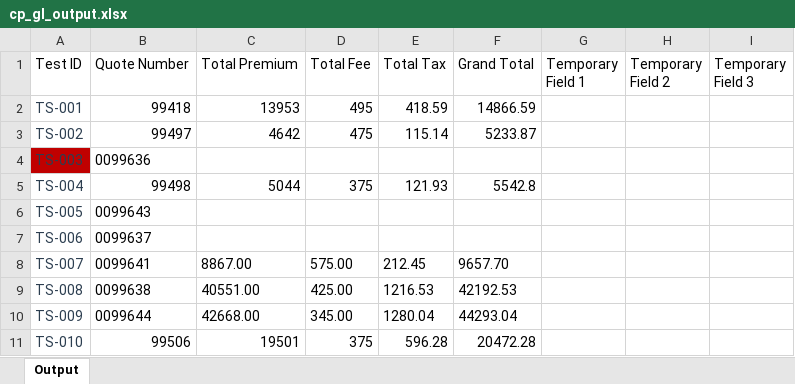
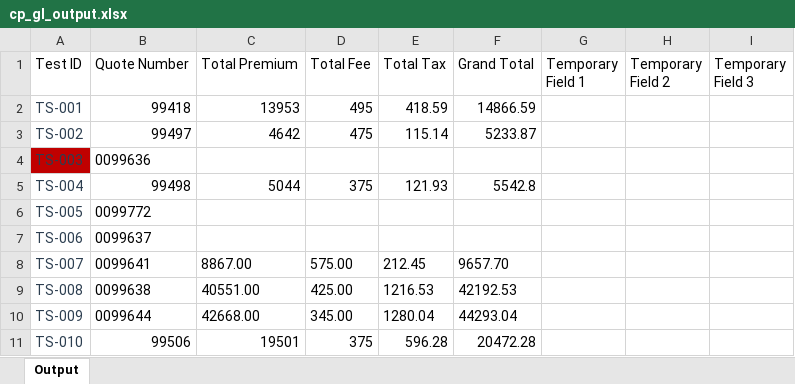
Before and after one commit to KMG-2356/spg-automation, an Excel workbook: src/data/output/cp_gl_output.xlsx, sheet Output, drawn as a sheet; only a part is shown; values as stored, in another font and other column widths than the file's, no borders; the diff names each change by its address in the sheet, - before the commit and + after, or states it on an @@ line.

```diff
--- a/src/data/output/cp_gl_output.xlsx (sheet Output)
+++ b/src/data/output/cp_gl_output.xlsx (sheet Output)
-B6 (Quote Number): 0099643
+B6 (Quote Number): 0099772
```
Also changed, not shown: 4 other files.
